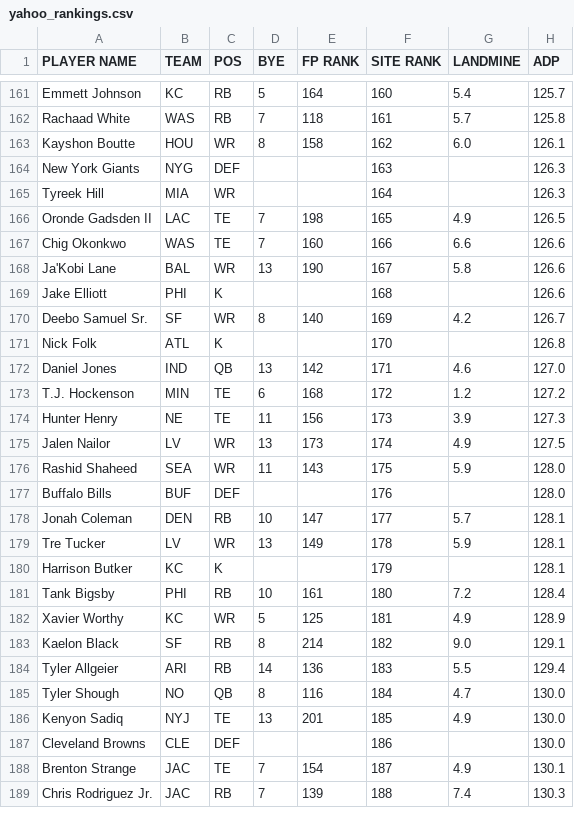
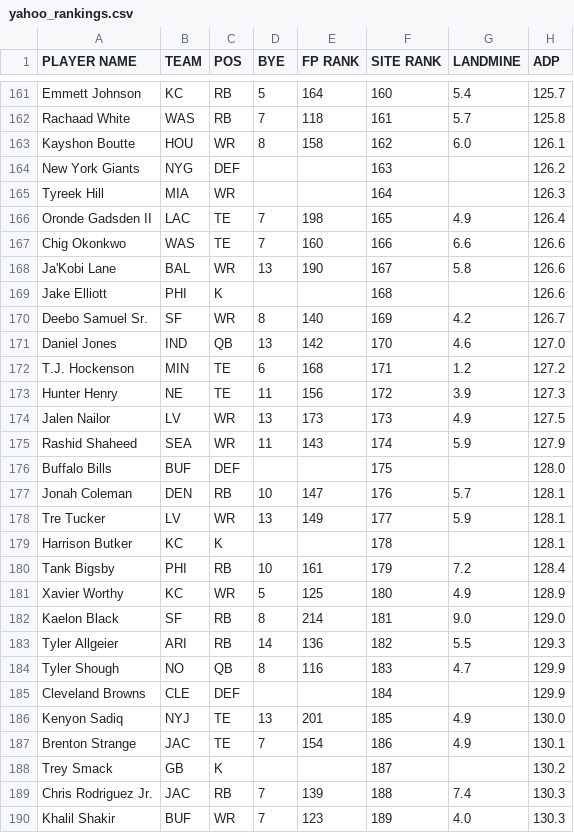
Before and after one commit to iacobgagnemontcalm-lang/MockDraft, a CSV file: yahoo_rankings.csv, drawn as a sheet; only a part is shown, gaps mark what is left out; the diff covers the shown part only.

```diff
--- a/yahoo_rankings.csv
+++ b/yahoo_rankings.csv
@@ -163,5 +163,5 @@ Rachaad White,WAS,RB,7,118,161,5.7,125.8
 Kayshon Boutte,HOU,WR,8,158,162,6.0,126.1
-New York Giants,NYG,DEF,,,163,,126.3
+New York Giants,NYG,DEF,,,163,,126.2
 Tyreek Hill,MIA,WR,,,164,,126.3
-Oronde Gadsden II,LAC,TE,7,198,165,4.9,126.5
+Oronde Gadsden II,LAC,TE,7,198,165,4.9,126.4
 Chig Okonkwo,WAS,TE,7,160,166,6.6,126.6
@@ -170,20 +170,21 @@ Jake Elliott,PHI,K,,,168,,126.6
 Deebo Samuel Sr.,SF,WR,8,140,169,4.2,126.7
-Nick Folk,ATL,K,,,170,,126.8
-Daniel Jones,IND,QB,13,142,171,4.6,127.0
-T.J. Hockenson,MIN,TE,6,168,172,1.2,127.2
-Hunter Henry,NE,TE,11,156,173,3.9,127.3
-Jalen Nailor,LV,WR,13,173,174,4.9,127.5
-Rashid Shaheed,SEA,WR,11,143,175,5.9,128.0
-Buffalo Bills,BUF,DEF,,,176,,128.0
-Jonah Coleman,DEN,RB,10,147,177,5.7,128.1
-Tre Tucker,LV,WR,13,149,178,5.9,128.1
-Harrison Butker,KC,K,,,179,,128.1
-Tank Bigsby,PHI,RB,10,161,180,7.2,128.4
-Xavier Worthy,KC,WR,5,125,181,4.9,128.9
-Kaelon Black,SF,RB,8,214,182,9.0,129.1
-Tyler Allgeier,ARI,RB,14,136,183,5.5,129.4
-Tyler Shough,NO,QB,8,116,184,4.7,130.0
+Daniel Jones,IND,QB,13,142,170,4.6,127.0
+T.J. Hockenson,MIN,TE,6,168,171,1.2,127.2
+Hunter Henry,NE,TE,11,156,172,3.9,127.3
+Jalen Nailor,LV,WR,13,173,173,4.9,127.5
+Rashid Shaheed,SEA,WR,11,143,174,5.9,127.9
+Buffalo Bills,BUF,DEF,,,175,,128.0
+Jonah Coleman,DEN,RB,10,147,176,5.7,128.1
+Tre Tucker,LV,WR,13,149,177,5.9,128.1
+Harrison Butker,KC,K,,,178,,128.1
+Tank Bigsby,PHI,RB,10,161,179,7.2,128.4
+Xavier Worthy,KC,WR,5,125,180,4.9,128.9
+Kaelon Black,SF,RB,8,214,181,9.0,129.0
+Tyler Allgeier,ARI,RB,14,136,182,5.5,129.3
+Tyler Shough,NO,QB,8,116,183,4.7,129.9
+Cleveland Browns,CLE,DEF,,,184,,129.9
 Kenyon Sadiq,NYJ,TE,13,201,185,4.9,130.0
-Cleveland Browns,CLE,DEF,,,186,,130.0
-Brenton Strange,JAC,TE,7,154,187,4.9,130.1
+Brenton Strange,JAC,TE,7,154,186,4.9,130.1
+Trey Smack,GB,K,,,187,,130.2
 Chris Rodriguez Jr.,JAC,RB,7,139,188,7.4,130.3
+Khalil Shakir,BUF,WR,7,123,189,4.0,130.3
```
Also changed, not shown: 2 removed rows and 46 edited cells elsewhere in this file, adp_rankings.csv, espn_rankings.csv.
